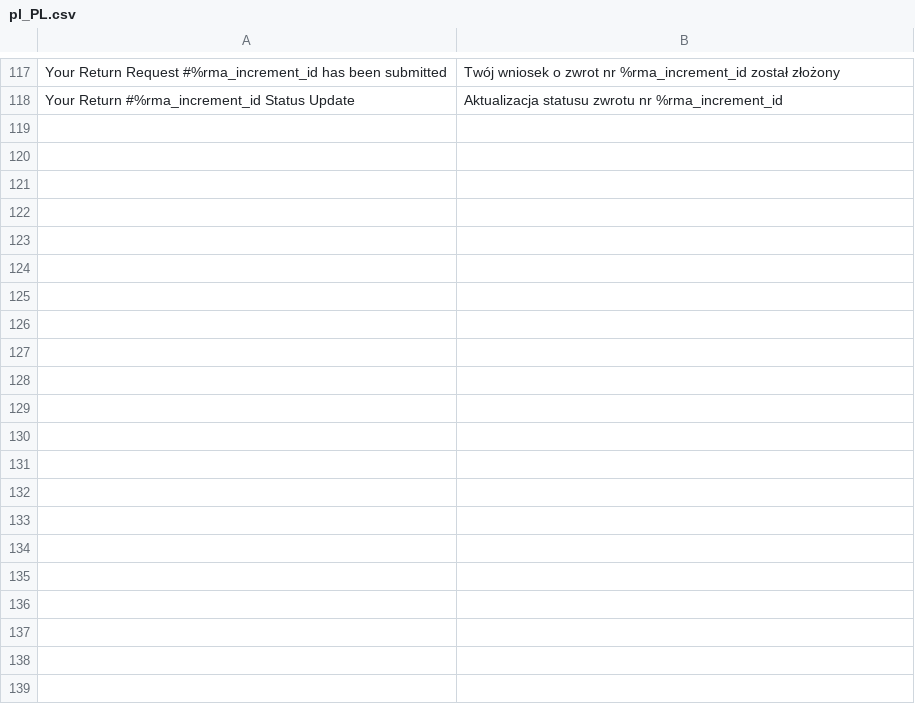
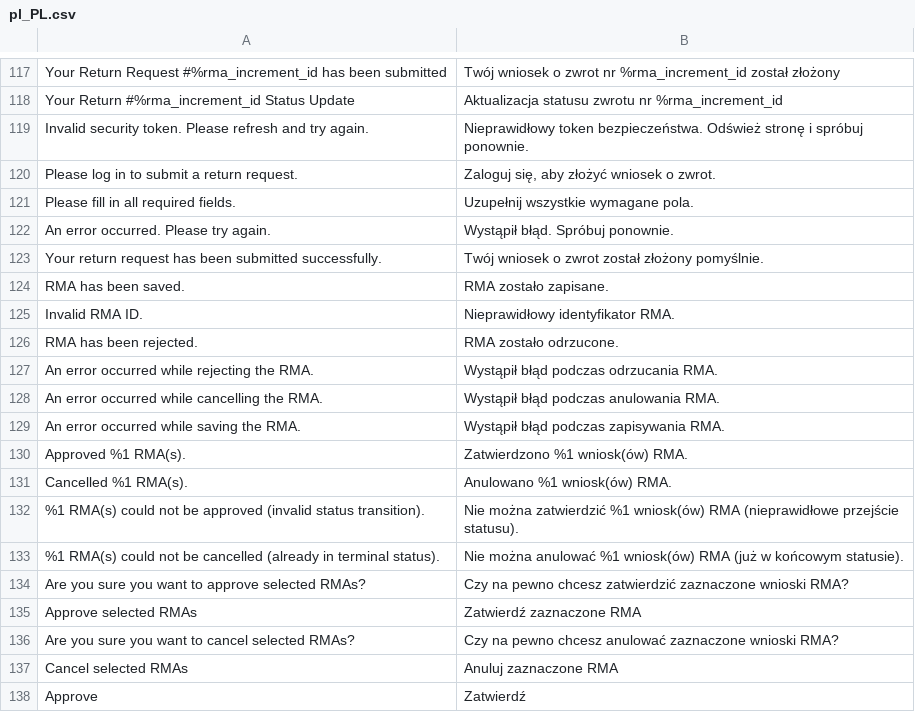
Before and after one commit to kkkonrad/magento2-rma, a CSV file: i18n/pl_PL.csv, drawn as a sheet; only a part is shown, gaps mark what is left out; the diff covers the shown part only.

```diff
--- a/i18n/pl_PL.csv
+++ b/i18n/pl_PL.csv
@@ -118 +118,21 @@
 "Your Return #%rma_increment_id Status Update","Aktualizacja statusu zwrotu nr %rma_increment_id"
+"Invalid security token. Please refresh and try again.","Nieprawidłowy token bezpieczeństwa. Odśwież stronę i spróbuj ponownie."
+"Please log in to submit a return request.","Zaloguj się, aby złożyć wniosek o zwrot."
+"Please fill in all required fields.","Uzupełnij wszystkie wymagane pola."
+"An error occurred. Please try again.","Wystąpił błąd. Spróbuj ponownie."
+"Your return request has been submitted successfully.","Twój wniosek o zwrot został złożony pomyślnie."
+"RMA has been saved.","RMA zostało zapisane."
+"Invalid RMA ID.","Nieprawidłowy identyfikator RMA."
+"RMA has been rejected.","RMA zostało odrzucone."
+"An error occurred while rejecting the RMA.","Wystąpił błąd podczas odrzucania RMA."
+"An error occurred while cancelling the RMA.","Wystąpił błąd podczas anulowania RMA."
+"An error occurred while saving the RMA.","Wystąpił błąd podczas zapisywania RMA."
+"Approved %1 RMA(s).","Zatwierdzono %1 wniosk(ów) RMA."
+"Cancelled %1 RMA(s).","Anulowano %1 wniosk(ów) RMA."
+"%1 RMA(s) could not be approved (invalid status transition).","Nie można zatwierdzić %1 wniosk(ów) RMA (nieprawidłowe przejście statusu)."
+"%1 RMA(s) could not be cancelled (already in terminal status).","Nie można anulować %1 wniosk(ów) RMA (już w końcowym statusie)."
+"Are you sure you want to approve selected RMAs?","Czy na pewno chcesz zatwierdzić zaznaczone wnioski RMA?"
+"Approve selected RMAs","Zatwierdź zaznaczone RMA"
+"Are you sure you want to cancel selected RMAs?","Czy na pewno chcesz anulować zaznaczone wnioski RMA?"
+"Cancel selected RMAs","Anuluj zaznaczone RMA"
+"Approve","Zatwierdź"
```
Also changed, not shown: 9 added rows elsewhere in this file, 20 other files.
